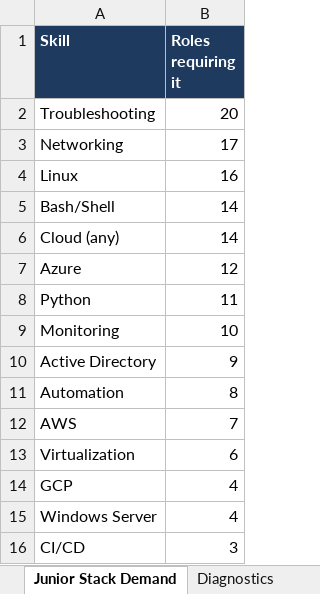
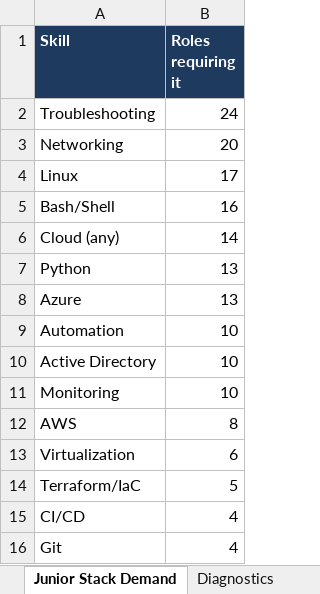
Before and after one commit to OrelBello/devops-market-data, an Excel workbook: reports/devops-jobs-israel-2026-W21.xlsx, sheet Junior Stack Demand, drawn as a sheet; values as stored, in another font and other column widths than the file's, no borders; removed rows and columns are numbered as before the commit, all else as after; the diff names each change by its address in the sheet, - before the commit and + after, or states it on an @@ line.

```diff
--- a/reports/devops-jobs-israel-2026-W21.xlsx (sheet Junior Stack Demand)
+++ b/reports/devops-jobs-israel-2026-W21.xlsx (sheet Junior Stack Demand)
-B2 (Roles requiring it): 20
+B2 (Roles requiring it): 24
-B3 (Roles requiring it): 17
+B3 (Roles requiring it): 20
-B4 (Roles requiring it): 16
+B4 (Roles requiring it): 17
-B5 (Roles requiring it): 14
+B5 (Roles requiring it): 16
-row 7: Azure | 12
-B7 (Roles requiring it): 11
+B7 (Roles requiring it): 13
+row 8: Azure | 13
+row 9: Automation | 10
+row 10: Active Directory | 10
-row 10: Active Directory | 9
-row 11: Automation | 8
-B12 (Roles requiring it): 7
+B12 (Roles requiring it): 8
-row 14: GCP | 4
-row 15: Windows Server | 4
+row 14: Terraform/IaC | 5
-B15 (Roles requiring it): 3
+B15 (Roles requiring it): 4
+row 16: Git | 4
```
Also changed, not shown: sheet All Jobs, sheet 🪜 Junior Top Picks, sheet 🔥 Last 24h, sheet Skills, sheet Diagnostics, sheet Locations, 5 more sheets, 10 other files.
